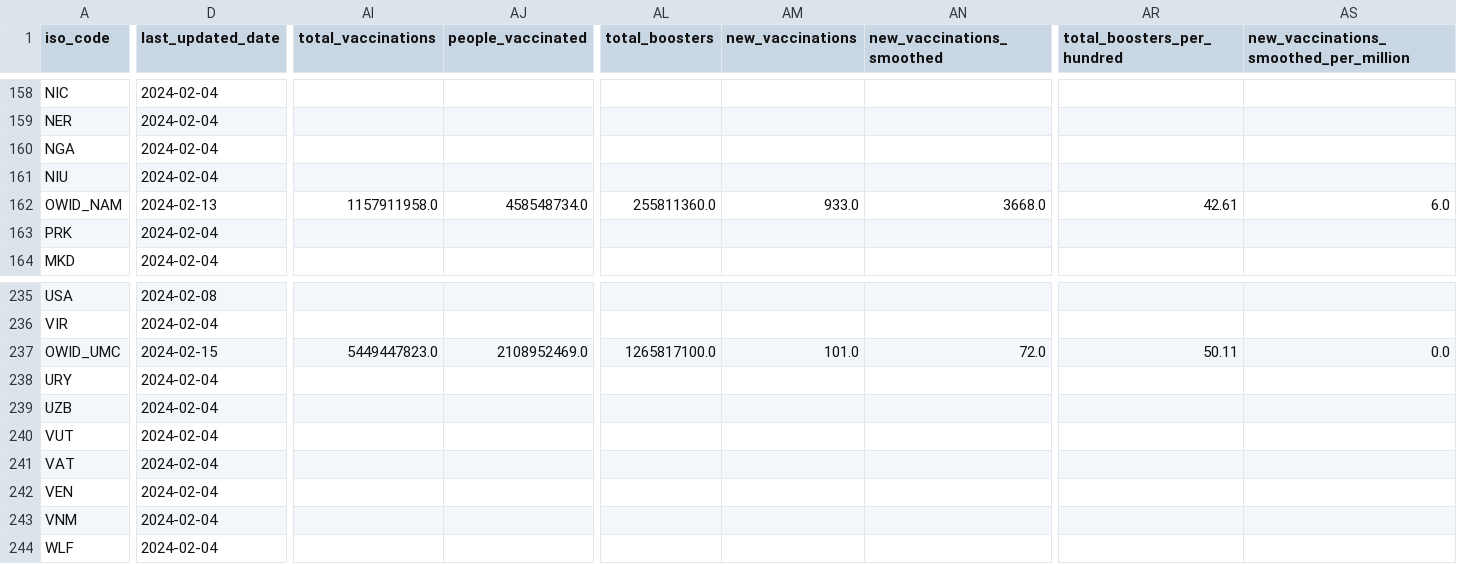
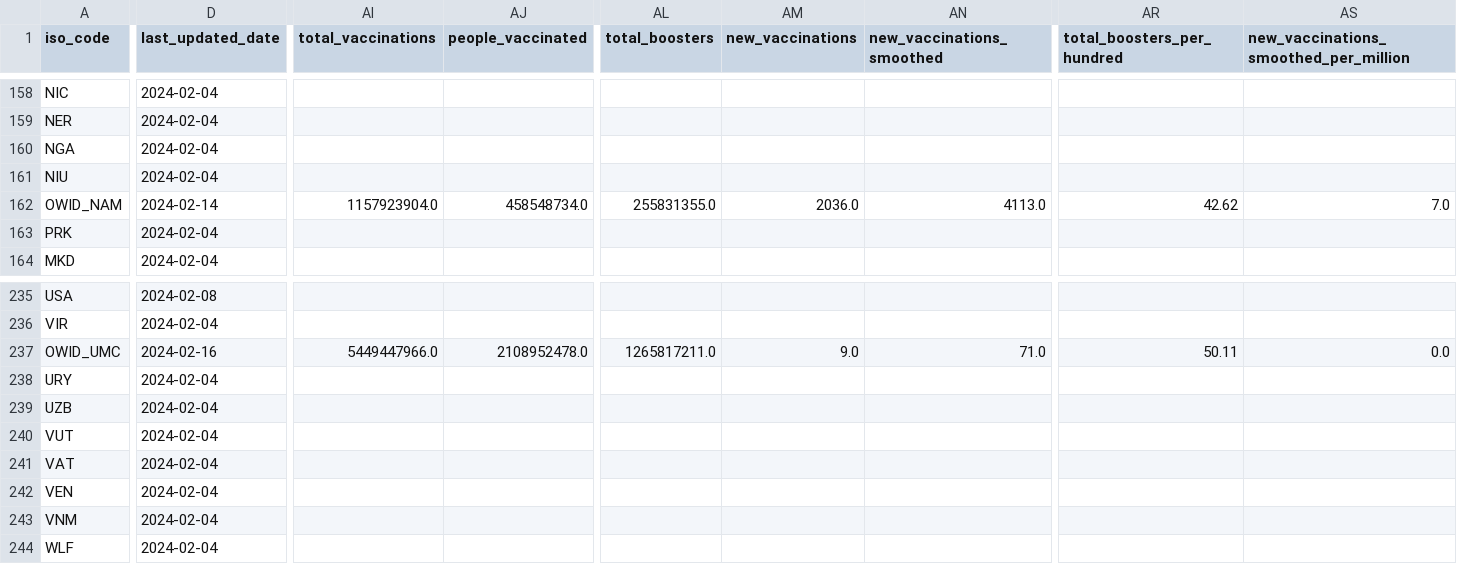
Before and after one commit to lesterholy/covid-19-data, a CSV file: public/data/latest/owid-covid-latest.csv, drawn as a sheet; only a part is shown, gaps mark what is left out; the diff covers the shown part only; the diff names each change by its address in the sheet, - before the commit and + after, or states it on an @@ line.

```diff
--- a/public/data/latest/owid-covid-latest.csv
+++ b/public/data/latest/owid-covid-latest.csv
-D162 (last_updated_date): 2024-02-13
+D162 (last_updated_date): 2024-02-14
-AI162 (total_vaccinations): 1157911958.0
+AI162 (total_vaccinations): 1157923904.0
-AL162 (total_boosters): 255811360.0
+AL162 (total_boosters): 255831355.0
-AM162 (new_vaccinations): 933.0
+AM162 (new_vaccinations): 2036.0
-AN162 (new_vaccinations_smoothed): 3668.0
+AN162 (new_vaccinations_smoothed): 4113.0
-AR162 (total_boosters_per_hundred): 42.61
+AR162 (total_boosters_per_hundred): 42.62
-AS162: 6.0
+AS162: 7.0
-D237 (last_updated_date): 2024-02-15
+D237 (last_updated_date): 2024-02-16
-AI237 (total_vaccinations): 5449447823.0
+AI237 (total_vaccinations): 5449447966.0
-AJ237 (people_vaccinated): 2108952469.0
+AJ237 (people_vaccinated): 2108952478.0
-AL237 (total_boosters): 1265817100.0
+AL237 (total_boosters): 1265817211.0
-AM237 (new_vaccinations): 101.0
+AM237 (new_vaccinations): 9.0
-AN237 (new_vaccinations_smoothed): 72.0
+AN237 (new_vaccinations_smoothed): 71.0
```
Also changed, not shown: 76 edited cells elsewhere in this file, 9 other files.
